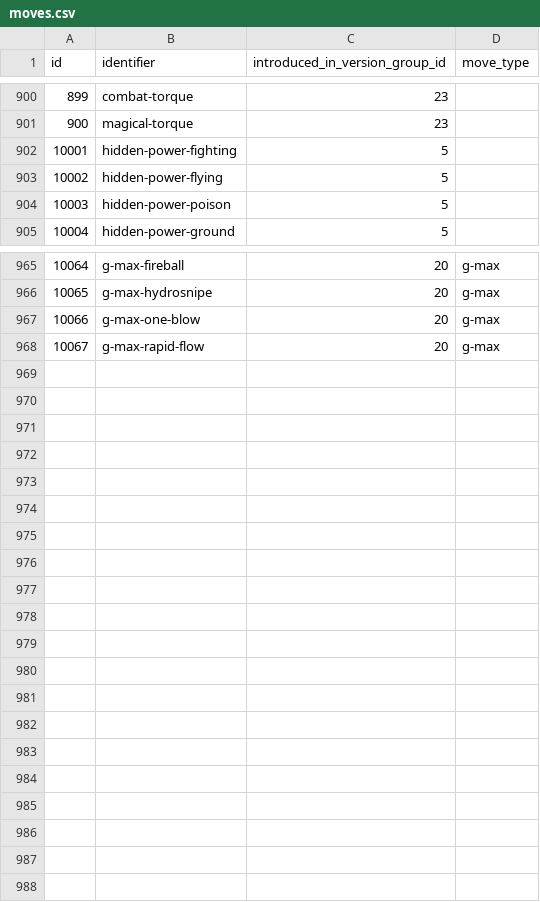
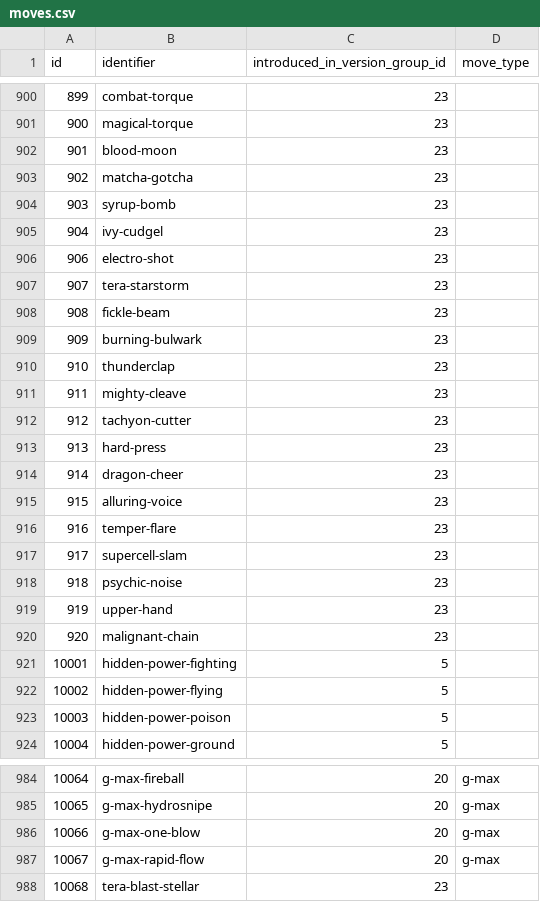
Before and after one commit to jpirnat/dex, a CSV file: data/moves.csv, drawn as a sheet; only a part is shown, gaps mark what is left out.

Commit message:
Abilities, items, moves for Scarlet/Violet through DLC 2.

```diff
--- a/data/moves.csv
+++ b/data/moves.csv
@@ -901,2 +901,21 @@ id,identifier,introduced_in_version_group_id,move_type
 900,magical-torque,23,
+901,blood-moon,23,
+902,matcha-gotcha,23,
+903,syrup-bomb,23,
+904,ivy-cudgel,23,
+906,electro-shot,23,
+907,tera-starstorm,23,
+908,fickle-beam,23,
+909,burning-bulwark,23,
+910,thunderclap,23,
+911,mighty-cleave,23,
+912,tachyon-cutter,23,
+913,hard-press,23,
+914,dragon-cheer,23,
+915,alluring-voice,23,
+916,temper-flare,23,
+917,supercell-slam,23,
+918,psychic-noise,23,
+919,upper-hand,23,
+920,malignant-chain,23,
 10001,hidden-power-fighting,5,
@@ -968 +987,2 @@ id,identifier,introduced_in_version_group_id,move_type
 10067,g-max-rapid-flow,20,g-max
+10068,tera-blast-stellar,23,
```
Also changed, not shown: data/abilities.csv, data/items.csv.
